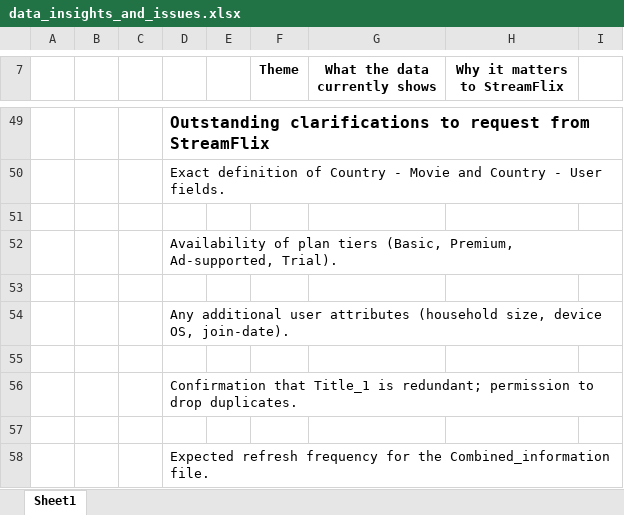
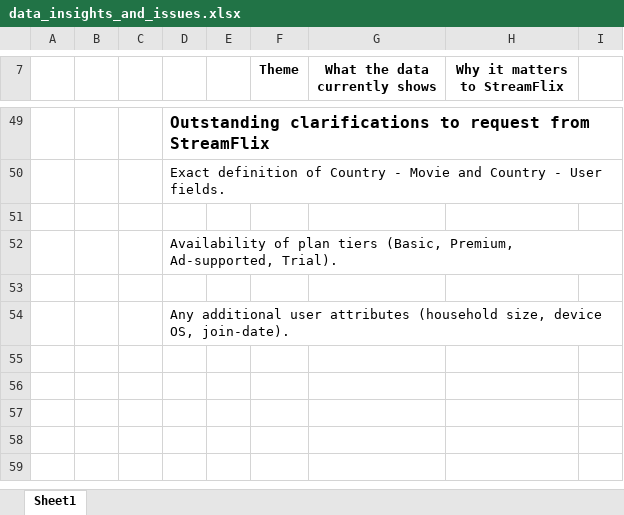
Before and after one commit to fivelidz/data-analytics-project, an Excel workbook: personal/alexei/data_insights_and_issues.xlsx, sheet Sheet1, drawn as a sheet; only a part is shown, gaps mark what is left out; values as stored, in another font and other column widths than the file's, no borders; table styles not drawn; the diff names each change by its address in the sheet, - before the commit and + after, or states it on an @@ line.

```diff
--- a/personal/alexei/data_insights_and_issues.xlsx (sheet Sheet1)
+++ b/personal/alexei/data_insights_and_issues.xlsx (sheet Sheet1)
-row 55: (empty)
-row 56:  |  |  | Confirmation that Title_1 is redundant; permission to drop duplicates.
-row 57: (empty)
-row 58:  |  |  | Expected refresh frequency for the Combined_information file.
```
Also changed, not shown: 2 other files.
